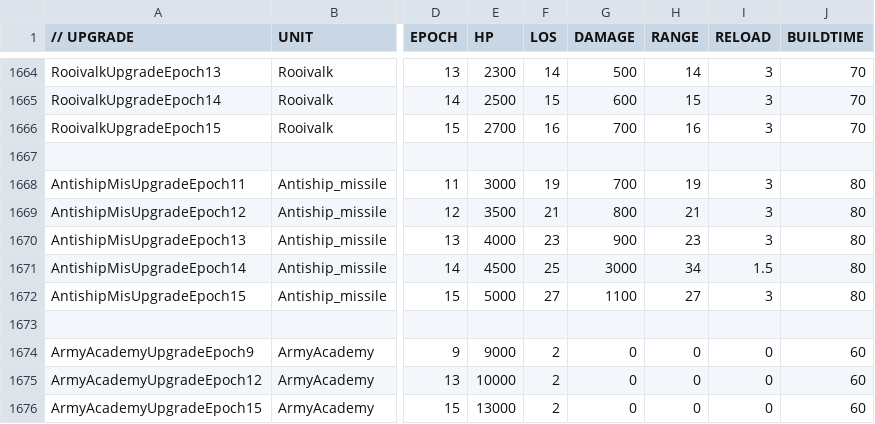
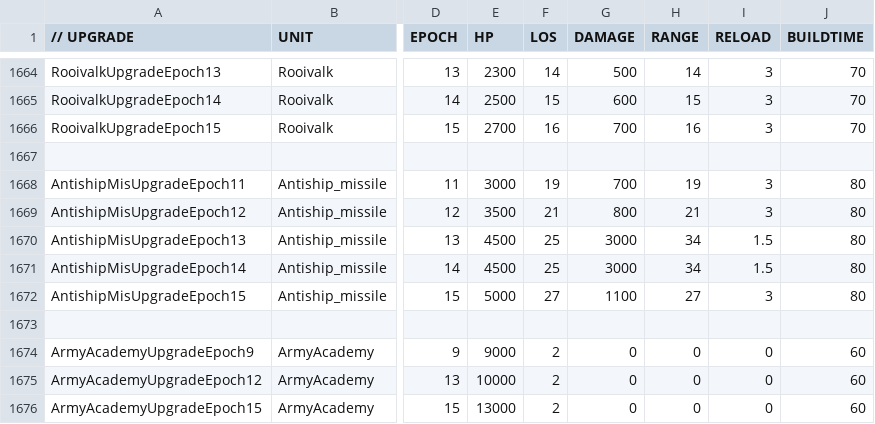
Before and after one commit to luojiang419/ee2, a CSV file: game-metadata/EE2X_db/TechTree/upgrade_unittypes.csv, drawn as a sheet; only a part is shown, gaps mark what is left out; the diff names each change by its address in the sheet, - before the commit and + after, or states it on an @@ line.

```diff
--- a/game-metadata/EE2X_db/TechTree/upgrade_unittypes.csv
+++ b/game-metadata/EE2X_db/TechTree/upgrade_unittypes.csv
-E1670 (HP): 4000
+E1670 (HP): 4500
-F1670 (LOS): 23
+F1670 (LOS): 25
-G1670 (DAMAGE): 900
+G1670 (DAMAGE): 3000
-H1670 (RANGE): 23
+H1670 (RANGE): 34
-I1670 (RELOAD): 3
+I1670 (RELOAD): 1.5
```
Also changed, not shown: 1 other file.
